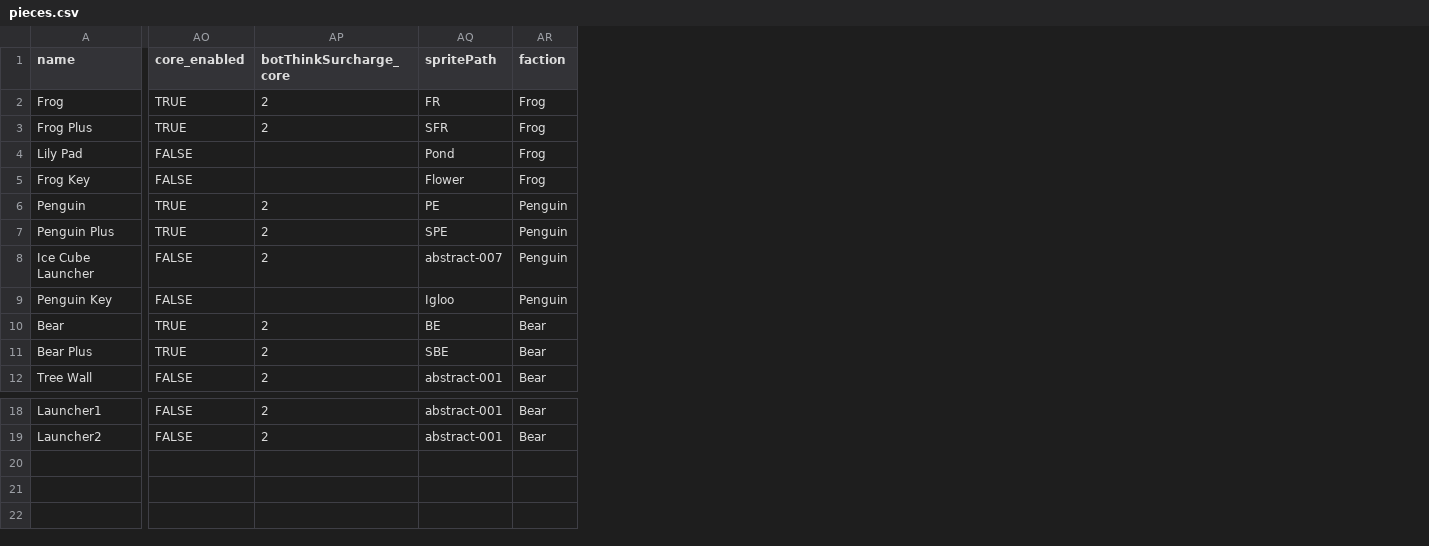
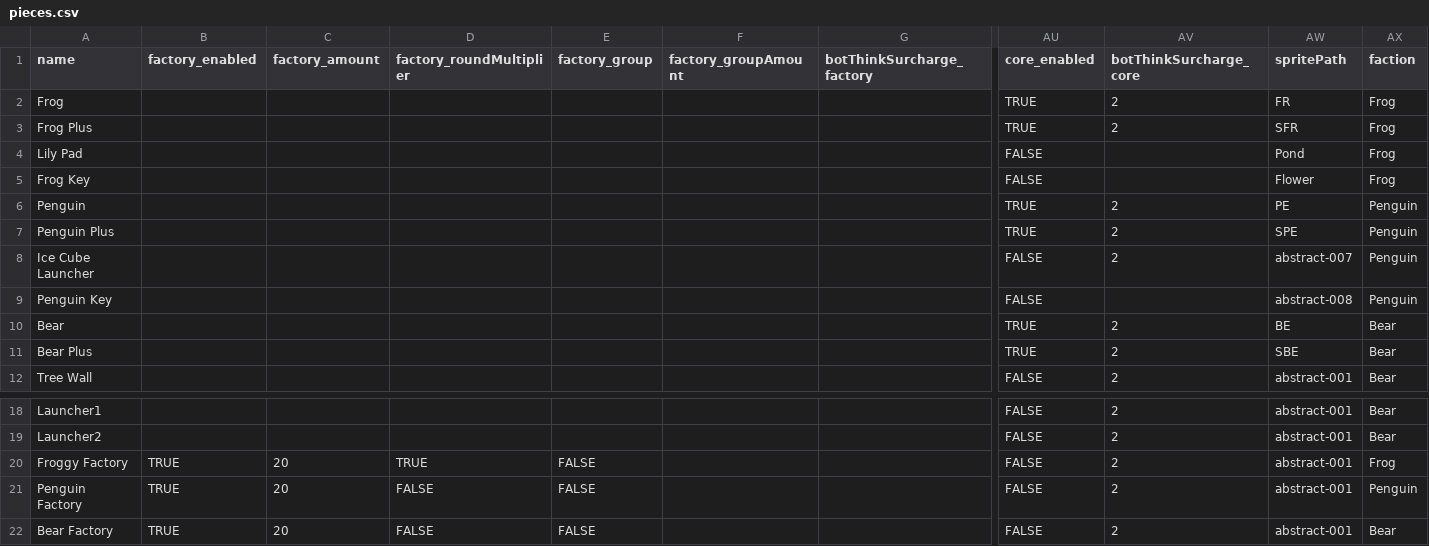
Before and after one commit to jake696981234-tech/Board-Game-FatDuck, a CSV file: Assets/StreamingAssets/pieces.csv, drawn as a sheet; only a part is shown, gaps mark what is left out; addresses are those after the commit; rows hold the shown columns only; the diff names each change by its address in the sheet, - before the commit and + after, or states it on an @@ line.

```diff
--- a/Assets/StreamingAssets/pieces.csv
+++ b/Assets/StreamingAssets/pieces.csv
+column B (factory_enabled), empty
+column C (factory_amount), empty
+column D (factory_roundMultiplier), empty
+column E (factory_group), empty
+column F (factory_groupAmount), empty
+column G (botThinkSurcharge_factory), empty
-AW9 (spritePath): Igloo
+AW9 (spritePath): abstract-008
+row 20: Froggy Factory | TRUE | 20 | TRUE | FALSE |  |  | FALSE | 2 | abstract-001 | Frog
+row 21: Penguin Factory | TRUE | 20 | FALSE | FALSE |  |  | FALSE | 2 | abstract-001 | Penguin
+row 22: Bear Factory | TRUE | 20 | FALSE | FALSE |  |  | FALSE | 2 | abstract-001 | Bear
```
Also changed, not shown: 12 other files.
